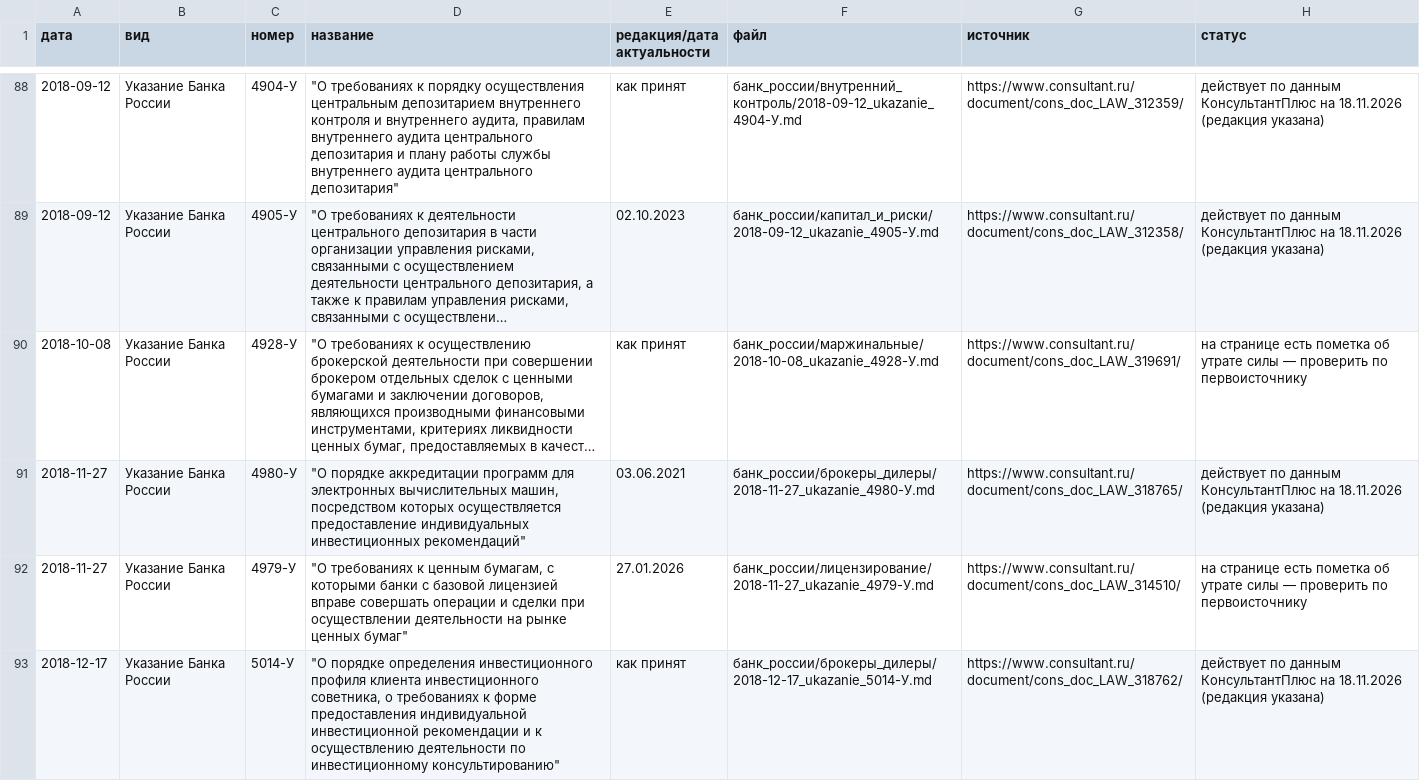
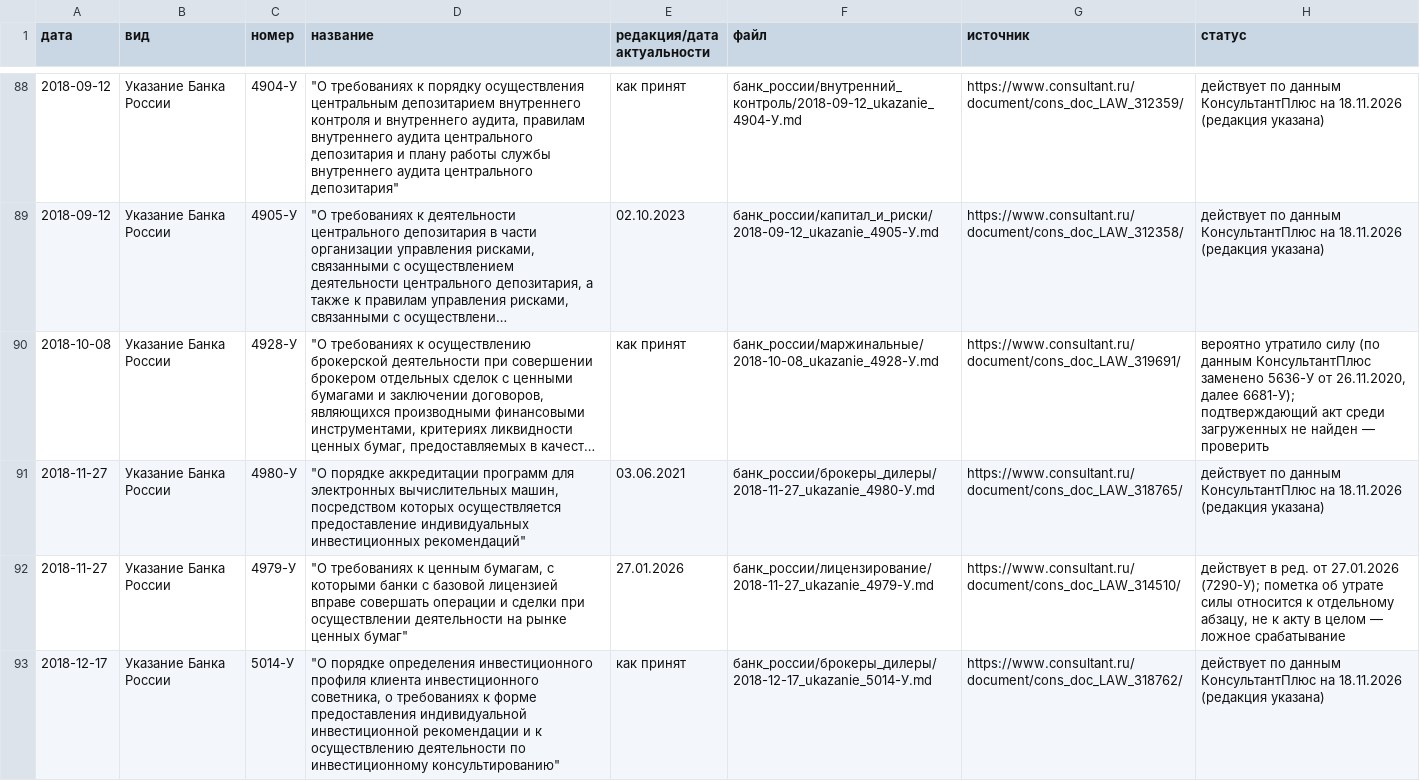
Before and after one commit to FilinAudio/legalpro, a CSV file: index.csv, drawn as a sheet; only a part is shown, gaps mark what is left out; long unchanged cells end in …; the diff covers the shown part only; the diff names each change by its address in the sheet, - before the commit and + after, or states it on an @@ line.

```diff
--- a/index.csv
+++ b/index.csv
-H90 (статус): на странице есть пометка об утрате силы — проверить по первоисточнику
+H90 (статус): вероятно утратило силу (по данным КонсультантПлюс заменено 5636-У от 26.11.2020, далее 6681-У); подтверждающий акт среди загруженных не найден — проверить
-H92 (статус): на странице есть пометка об утрате силы — проверить по первоисточнику
+H92 (статус): действует в ред. от 27.01.2026 (7290-У); пометка об утрате силы относится к отдельному абзацу, не к акту в целом — ложное срабатывание
```
Also changed, not shown: 28 edited cells elsewhere in this file, 1 other file.
